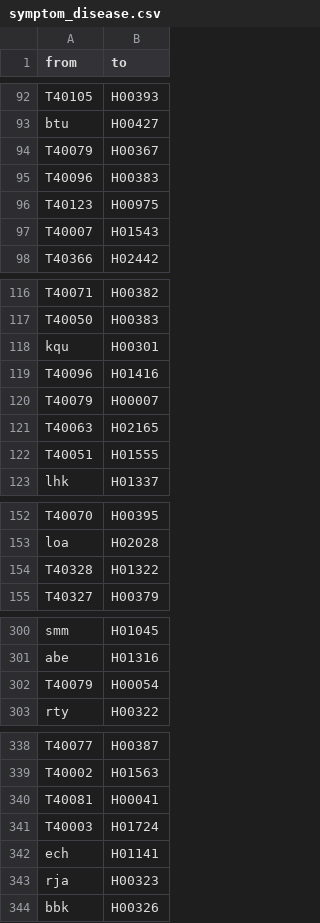
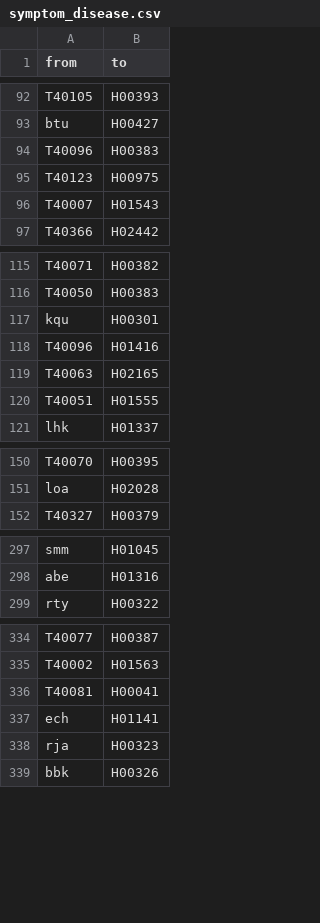
Before and after one commit to yogesh73/Disease-Data, a CSV file: symptom_disease.csv, drawn as a sheet; only a part is shown, gaps mark what is left out; the diff covers the shown part only.

```diff
--- a/symptom_disease.csv
+++ b/symptom_disease.csv
@@ -93,3 +93,2 @@ T40105,H00393
 btu,H00427
-T40079,H00367
 T40096,H00383
@@ -119,3 +118,2 @@ kqu,H00301
 T40096,H01416
-T40079,H00007
 T40063,H02165
@@ -153,3 +151,2 @@ T40070,H00395
 loa,H02028
-T40328,H01322
 T40327,H00379
@@ -301,3 +298,2 @@ smm,H01045
 abe,H01316
-T40079,H00054
 rty,H00322
@@ -340,3 +336,2 @@ T40002,H01563
 T40081,H00041
-T40003,H01724
 ech,H01141
```
Also changed, not shown: 26 added rows and 2 removed rows elsewhere in this file, drug.csv, drug_disease.csv, 2 other files.
